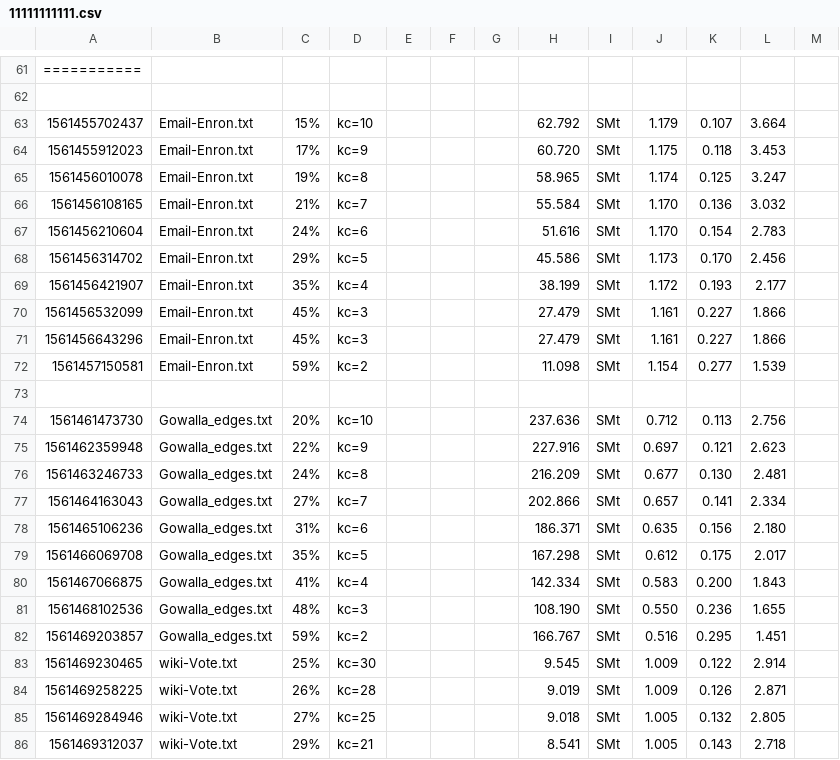
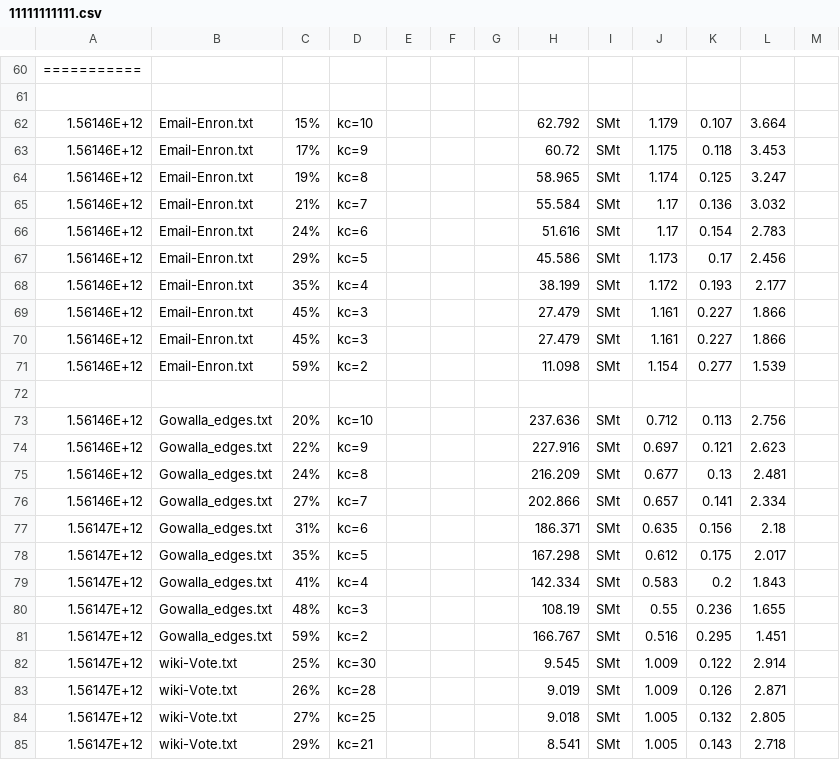
Before and after one commit to TianZonglin/BigEYES, a CSV file: resources/11111111111.csv, drawn as a sheet; only a part is shown, gaps mark what is left out; addresses are those after the commit; the diff covers the shown part only; the diff names each change by its address in the sheet, - before the commit and + after, or states it on an @@ line.

```diff
--- a/resources/11111111111.csv
+++ b/resources/11111111111.csv
-A62: 1561455702437
+A62: 1.56146E+12
-A63: 1561455912023
+A63: 1.56146E+12
-H63: 60.720
+H63: 60.72
-A64: 1561456010078
+A64: 1.56146E+12
-A65: 1561456108165
+A65: 1.56146E+12
-J65:J66: 1.170
+J65:J66: 1.17
-A66: 1561456210604
+A66: 1.56146E+12
-A67: 1561456314702
+A67: 1.56146E+12
-K67: 0.170
+K67: 0.17
-A68: 1561456421907
+A68: 1.56146E+12
-A69: 1561456532099
+A69: 1.56146E+12
-A70: 1561456643296
+A70: 1.56146E+12
-A71: 1561457150581
+A71: 1.56146E+12
-A73: 1561461473730
+A73: 1.56146E+12
-A74: 1561462359948
+A74: 1.56146E+12
-A75: 1561463246733
+A75: 1.56146E+12
-K75: 0.130
+K75: 0.13
-A76: 1561464163043
+A76: 1.56146E+12
-A77: 1561465106236
+A77: 1.56147E+12
-L77: 2.180
+L77: 2.18
-A78: 1561466069708
+A78: 1.56147E+12
-A79: 1561467066875
+A79: 1.56147E+12
-K79: 0.200
+K79: 0.2
-A80: 1561468102536
+A80: 1.56147E+12
-H80: 108.190
+H80: 108.19
-J80: 0.550
+J80: 0.55
-A81: 1561469203857
+A81: 1.56147E+12
-A82: 1561469230465
+A82: 1.56147E+12
-A83: 1561469258225
+A83: 1.56147E+12
-A84: 1561469284946
+A84: 1.56147E+12
-A85: 1561469312037
+A85: 1.56147E+12
```
Also changed, not shown: 1 removed row and 162 edited cells elsewhere in this file, src/main/scala/11111111111.csv, 3 other files.
